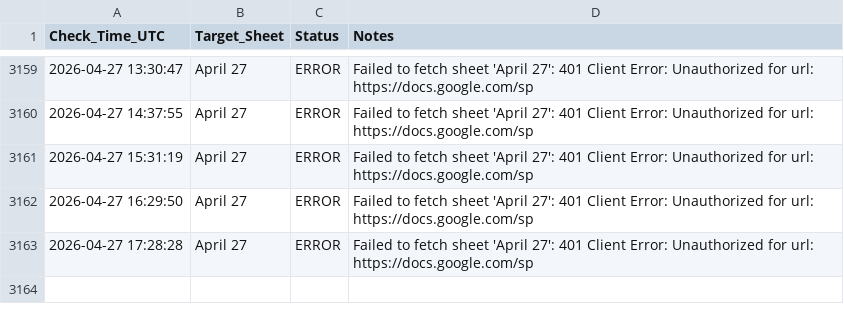
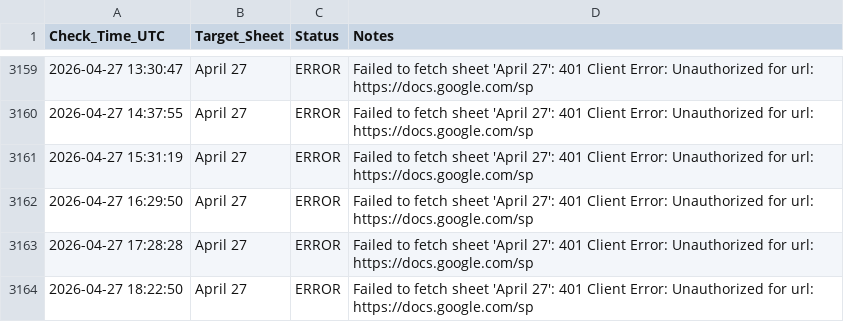
Before and after one commit to Yashwanth9394/sheet-notifier, a CSV file: monitoring_log.csv, drawn as a sheet; only a part is shown, gaps mark what is left out.

Commit message:
📈 Update sheet availability log

```diff
--- a/monitoring_log.csv
+++ b/monitoring_log.csv
@@ -3163 +3163,2 @@ Check_Time_UTC,Target_Sheet,Status,Notes
 2026-04-27 17:28:28,April 27,ERROR,Failed to fetch sheet 'April 27': 401 Client Error: Unauthorized for url: https://docs.google.com/sp
+2026-04-27 18:22:50,April 27,ERROR,Failed to fetch sheet 'April 27': 401 Client Error: Unauthorized for url: https://docs.google.com/sp
```
